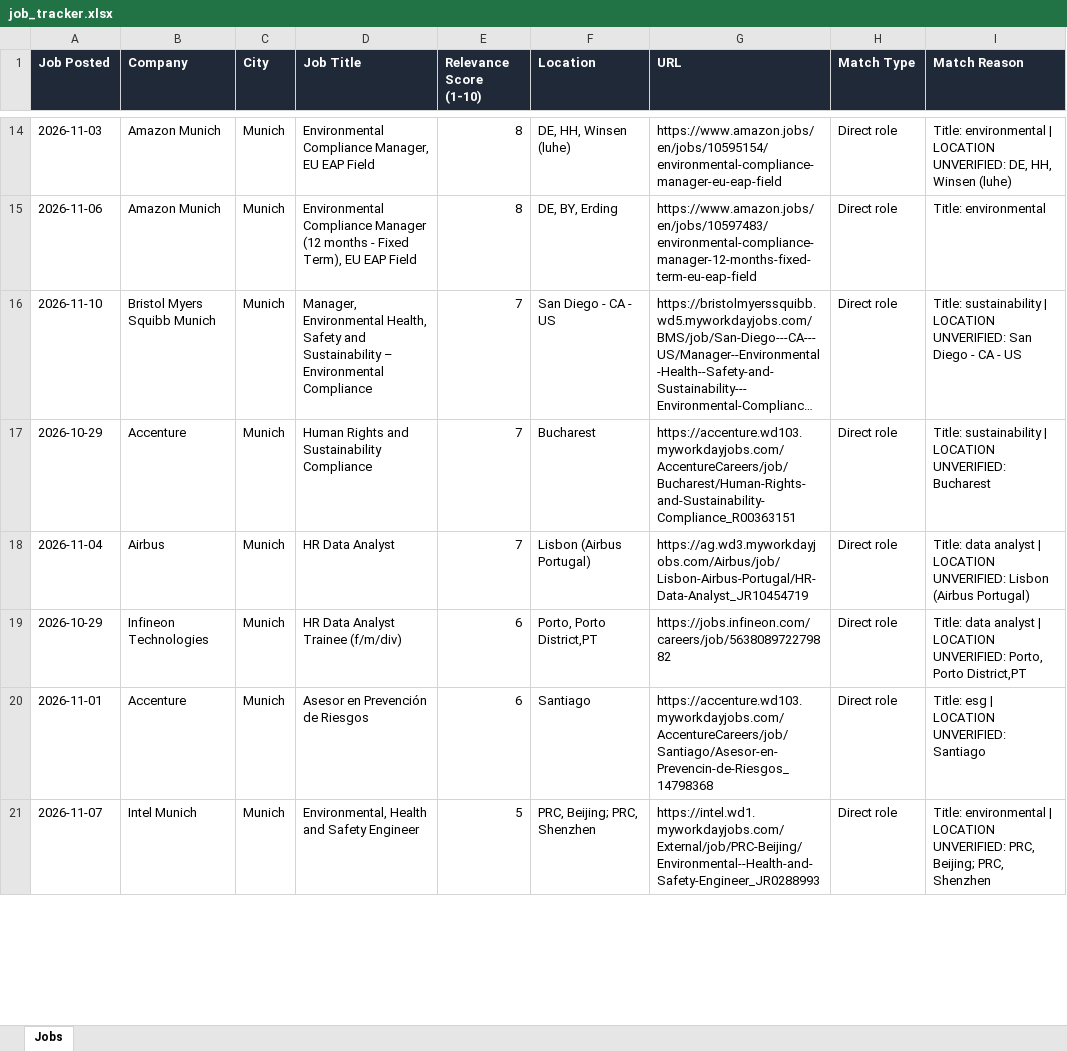
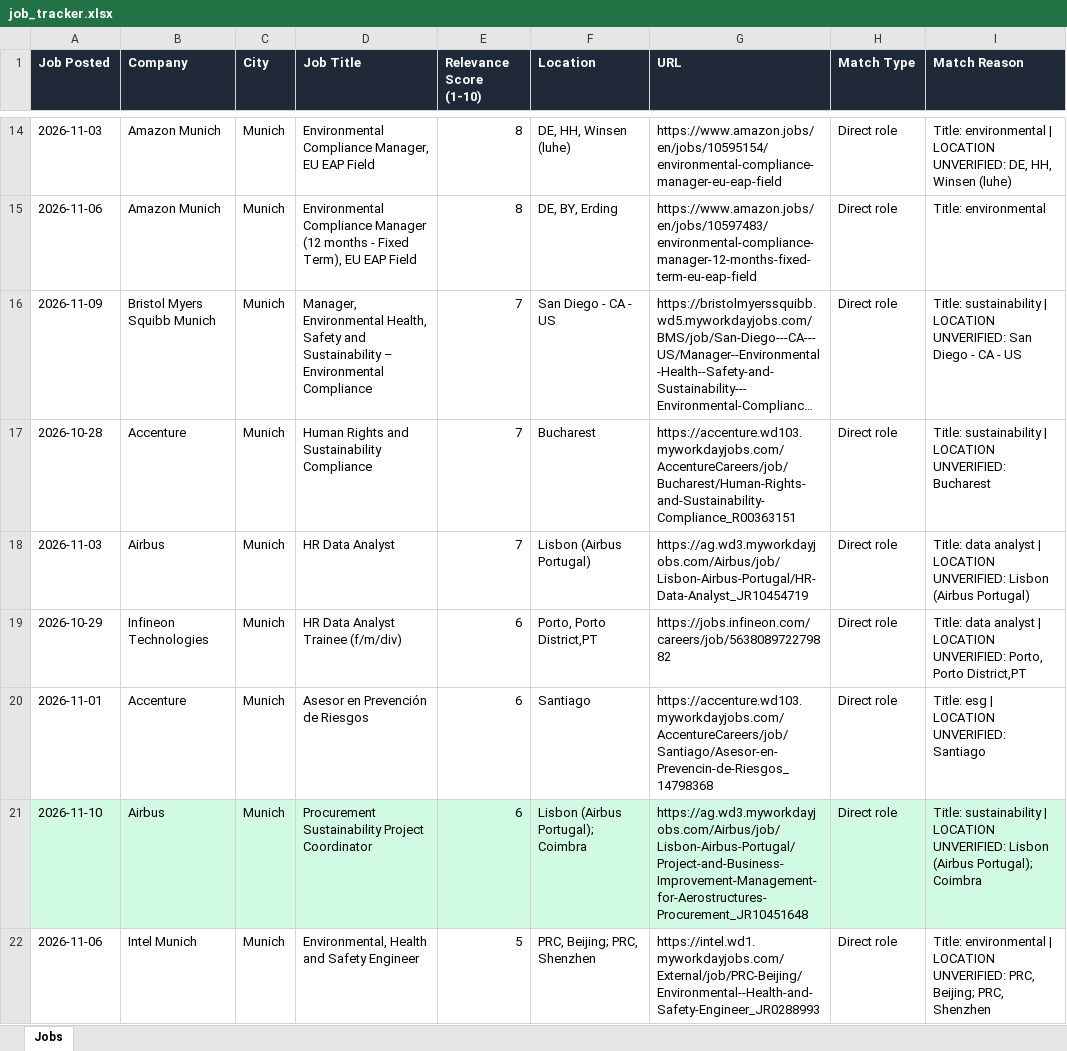
Before and after one commit to ifeellikeadev/Sustainabilityyy, an Excel workbook: data/job_tracker.xlsx, sheet Jobs, drawn as a sheet; only a part is shown, gaps mark what is left out; long unchanged cells end in …; values as stored, in another font and other column widths than the file's, no borders; addresses are those after the commit; the diff covers the shown part only; the diff names each change by its address in the sheet, - before the commit and + after, or states it on an @@ line.

```diff
--- a/data/job_tracker.xlsx (sheet Jobs)
+++ b/data/job_tracker.xlsx (sheet Jobs)
-A16 (Job Posted): 2026-11-10
+A16 (Job Posted): 2026-11-09
-A17 (Job Posted): 2026-10-29
+A17 (Job Posted): 2026-10-28
-A18 (Job Posted): 2026-11-04
+A18 (Job Posted): 2026-11-03
+row 21: 2026-11-10 | Airbus | Munich | Procurement Sustainability Project Coordinator | 6 | Lisbon (Airbus Portugal); Coimbra | https://ag.wd3.myworkdayjobs.com/Airbus/job/Lisbon-Airbus-Portugal/Project-and-Business-Improvement-Management-for-Aerostructures-Procurement_JR10451648 | Direct role | Title: sustainability | LOCATION UNVERIFIED: Lisbon (Airbus Portugal); Coimbra
-A22 (Job Posted): 2026-11-07
+A22 (Job Posted): 2026-11-06
```
Also changed, not shown: 1 added row, 17 edited cells and cell formats elsewhere in this sheet, 4 other files.
